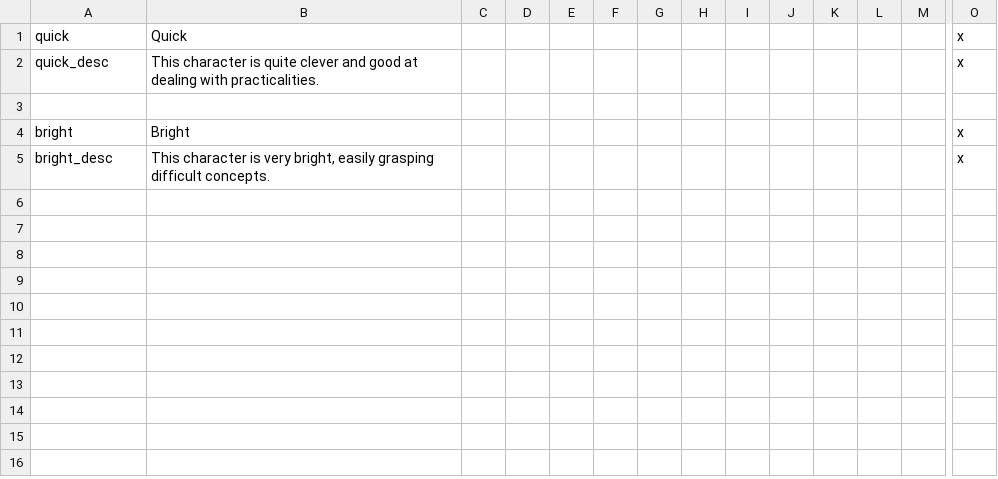
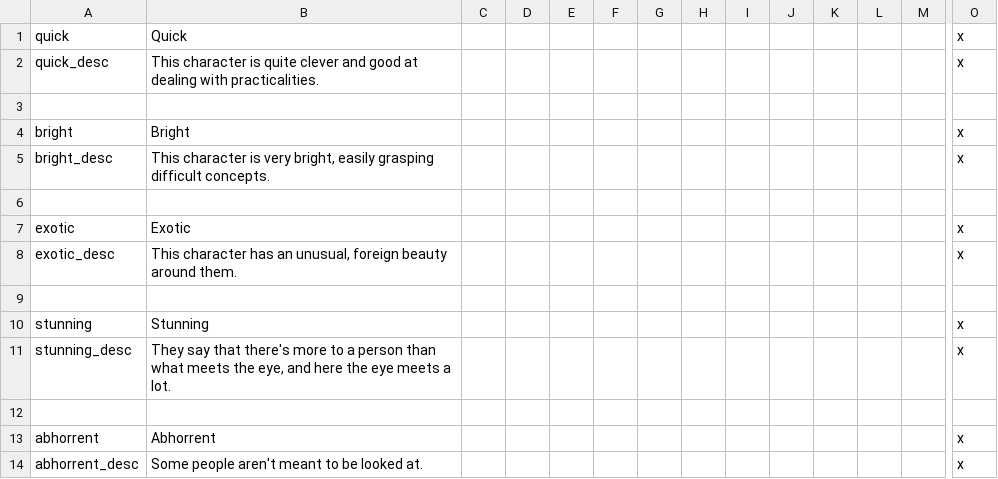
Before and after one commit to darkgamma/erebos-mod, a CSV file: localisation/genetic_traits.csv, drawn as a sheet; only a part is shown, gaps mark what is left out; rows hold the shown columns only; the diff names each change by its address in the sheet, - before the commit and + after, or states it on an @@ line.

```diff
--- a/localisation/genetic_traits.csv
+++ b/localisation/genetic_traits.csv
+row 6: (empty)
+row 7: exotic | Exotic |  |  |  |  |  |  |  |  |  |  |  | x
+row 8: exotic_desc | This character has an unusual, foreign beauty around them. |  |  |  |  |  |  |  |  |  |  |  | x
+row 9: (empty)
+row 10: stunning | Stunning |  |  |  |  |  |  |  |  |  |  |  | x
+row 11: stunning_desc | They say that there's more to a person than what meets the eye, and here the eye meets a lot. |  |  |  |  |  |  |  |  |  |  |  | x
+row 12: (empty)
+row 13: abhorrent | Abhorrent |  |  |  |  |  |  |  |  |  |  |  | x
+row 14: abhorrent_desc | Some people aren't meant to be looked at. |  |  |  |  |  |  |  |  |  |  |  | x
```
Also changed, not shown: localisation/magic.csv, 39 other files.
